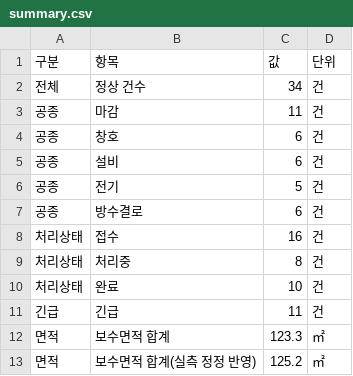
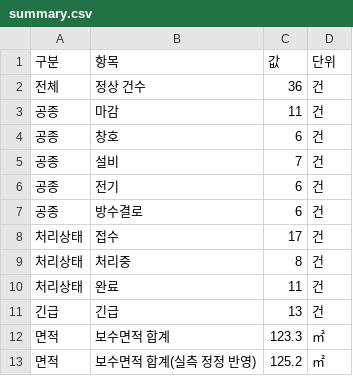
Before and after one commit to yeonjun7724/test1, a CSV file: outputs/m4/summary.csv, drawn as a sheet.

```diff
--- a/outputs/m4/summary.csv
+++ b/outputs/m4/summary.csv
@@ -1,12 +1,12 @@
 구분,항목,값,단위
-전체,정상 건수,34,건
+전체,정상 건수,36,건
 공종,마감,11,건
 공종,창호,6,건
-공종,설비,6,건
-공종,전기,5,건
+공종,설비,7,건
+공종,전기,6,건
 공종,방수결로,6,건
-처리상태,접수,16,건
+처리상태,접수,17,건
 처리상태,처리중,8,건
-처리상태,완료,10,건
-긴급,긴급,11,건
+처리상태,완료,11,건
+긴급,긴급,13,건
 면적,보수면적 합계,123.3,㎡
```
Also changed, not shown: outputs/m4/excluded_rows.csv, 6 other files.
